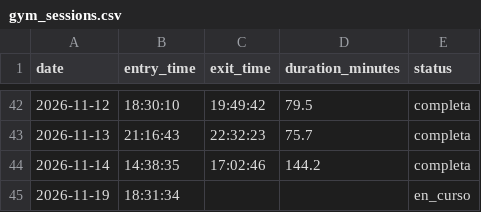
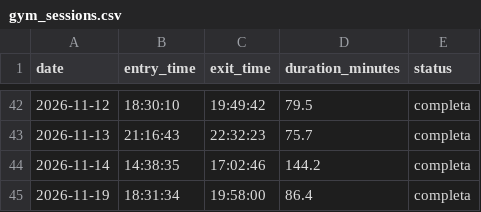
Before and after one commit to franciscolodi/GYM, a CSV file: data/gym_sessions.csv, drawn as a sheet; only a part is shown, gaps mark what is left out.

Commit message:
chore: actualizar gym_sessions.csv [skip ci]

```diff
--- a/data/gym_sessions.csv
+++ b/data/gym_sessions.csv
@@ -44,2 +44,2 @@ date,entry_time,exit_time,duration_minutes,status
 2026-11-14,14:38:35,17:02:46,144.2,completa
-2026-11-19,18:31:34,,,en_curso
+2026-11-19,18:31:34,19:58:00,86.4,completa
```
